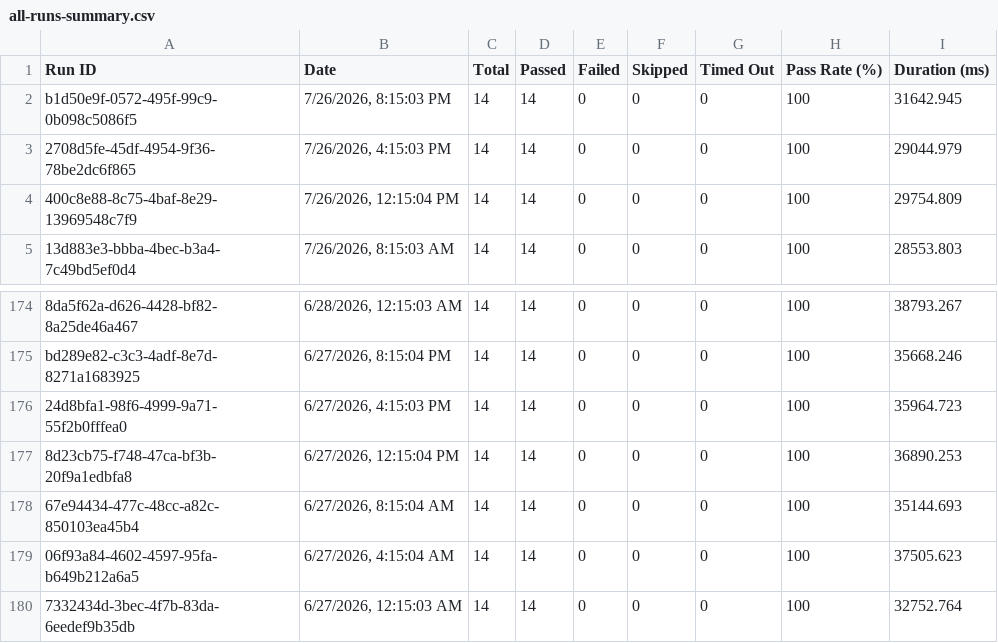
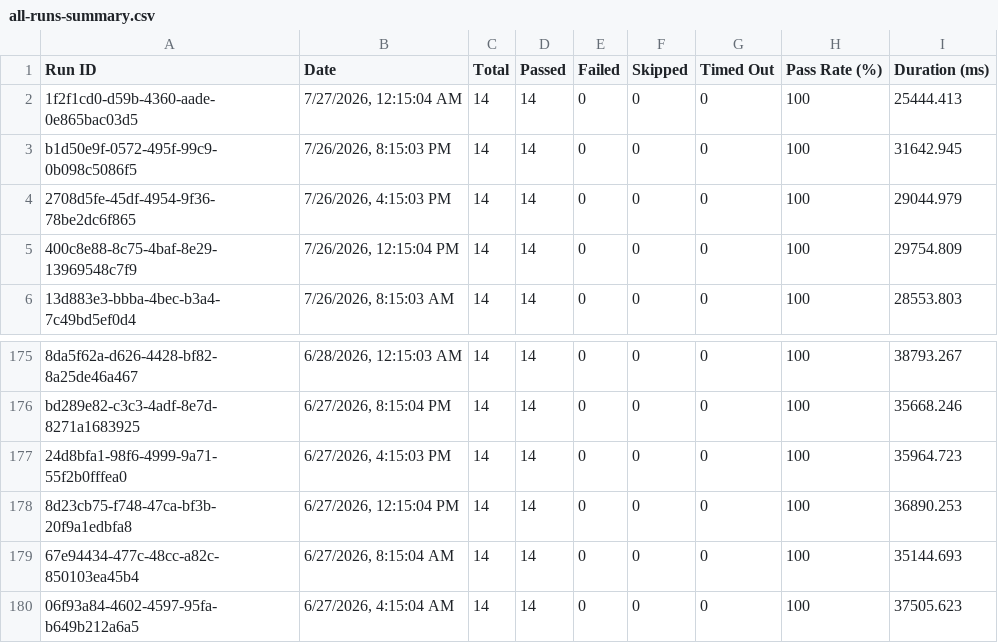
Before and after one commit to Shunyalabsai/asksam-automation, a CSV file: docs/exports/all-runs-summary.csv, drawn as a sheet; only a part is shown, gaps mark what is left out; removed rows and columns are numbered as before the commit, all else as after; the diff names each change by its address in the sheet, - before the commit and + after, or states it on an @@ line.

```diff
--- a/docs/exports/all-runs-summary.csv
+++ b/docs/exports/all-runs-summary.csv
+row 2: 1f2f1cd0-d59b-4360-aade-0e865bac03d5 | 7/27/2026, 12:15:04 AM | 14 | 14 | 0 | 0 | 0 | 100 | 25444.413
-row 180: 7332434d-3bec-4f7b-83da-6eedef9b35db | 6/27/2026, 12:15:03 AM | 14 | 14 | 0 | 0 | 0 | 100 | 32752.764
```
Also changed, not shown: docs/exports/current-run.csv, 16 other files.
